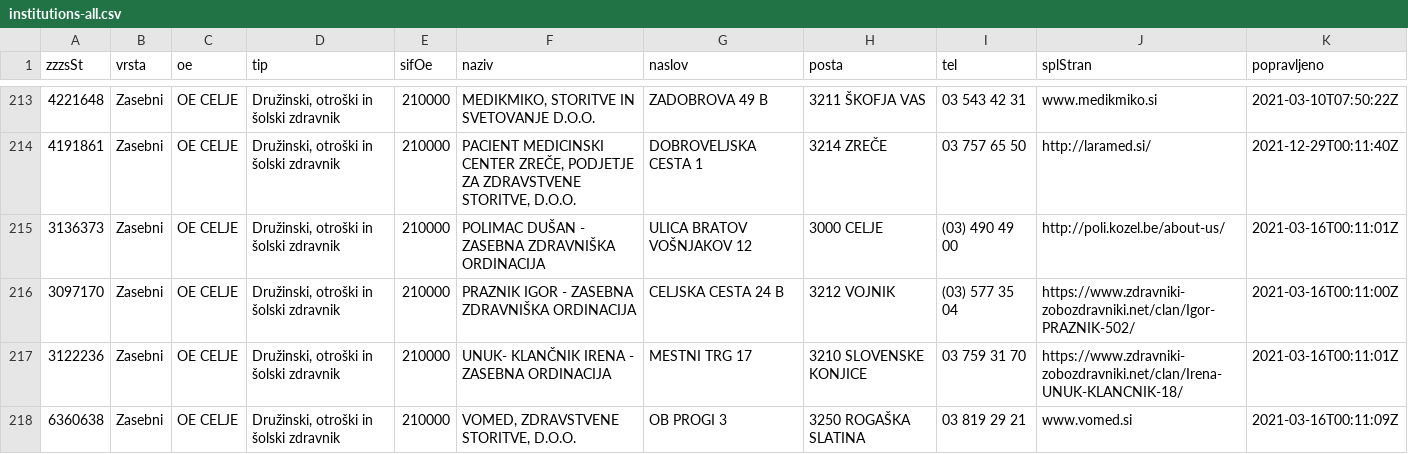
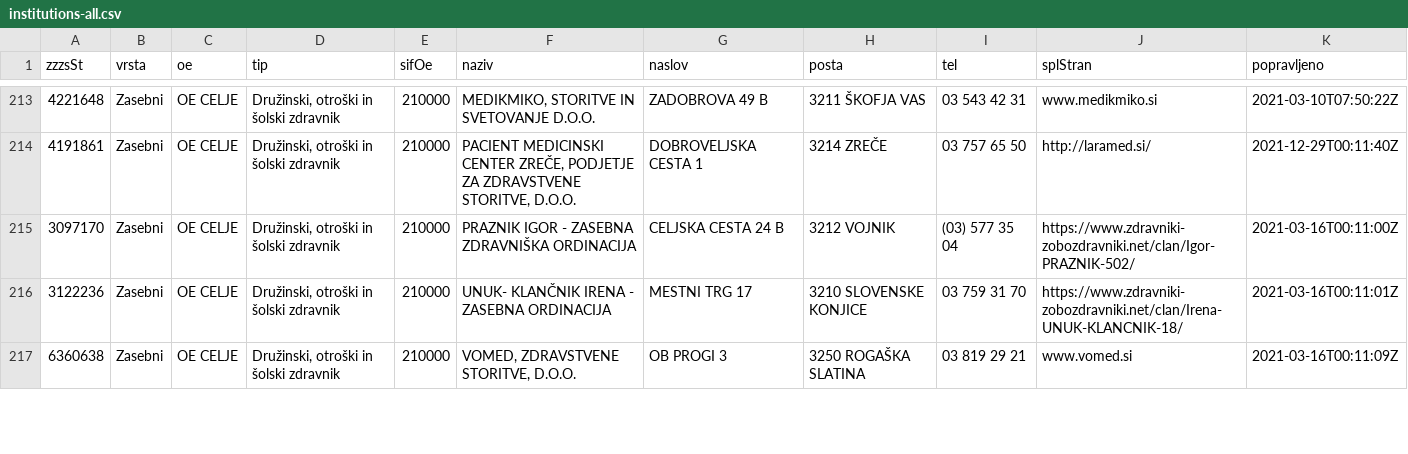
Before and after one commit to sledilnik/zdravniki-data, a CSV file: zzzs/institutions-all.csv, drawn as a sheet; only a part is shown, gaps mark what is left out.

```diff
--- a/zzzs/institutions-all.csv
+++ b/zzzs/institutions-all.csv
@@ -214,3 +214,2 @@ zzzsSt,vrsta,oe,tip,sifOe,naziv,naslov,posta,tel,splStran,popravljeno
 4191861,Zasebni,OE CELJE,"Družinski, otroški in šolski zdravnik",210000,"PACIENT MEDICINSKI CENTER ZREČE, PODJETJE ZA ZDRAVSTVENE STORITVE, D.O.O.",DOBROVELJSKA CESTA 1,3214 ZREČE,03 757 65 50,http://laramed.si/,2021-12-29T00:11:40Z
-3136373,Zasebni,OE CELJE,"Družinski, otroški in šolski zdravnik",210000,POLIMAC DUŠAN - ZASEBNA ZDRAVNIŠKA ORDINACIJA,ULICA BRATOV VOŠNJAKOV 12,3000 CELJE,(03) 490 49 00,http://poli.kozel.be/about-us/,2021-03-16T00:11:01Z
 3097170,Zasebni,OE CELJE,"Družinski, otroški in šolski zdravnik",210000,PRAZNIK IGOR - ZASEBNA ZDRAVNIŠKA ORDINACIJA,CELJSKA CESTA 24 B,3212 VOJNIK,(03) 577 35 04,https://www.zdravniki-zobozdravniki.net/clan/Igor-PRAZNIK-502/,2021-03-16T00:11:00Z
```
Also changed, not shown: 1 other file.
